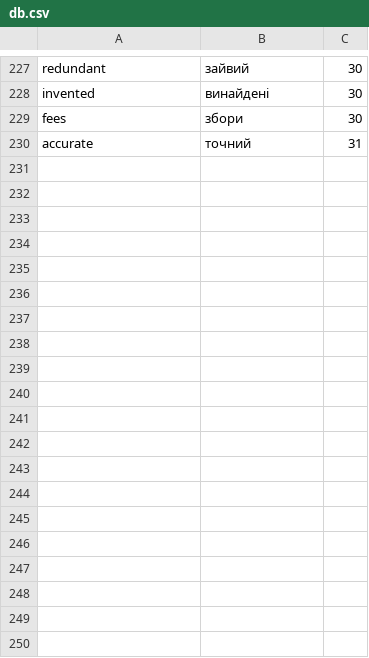
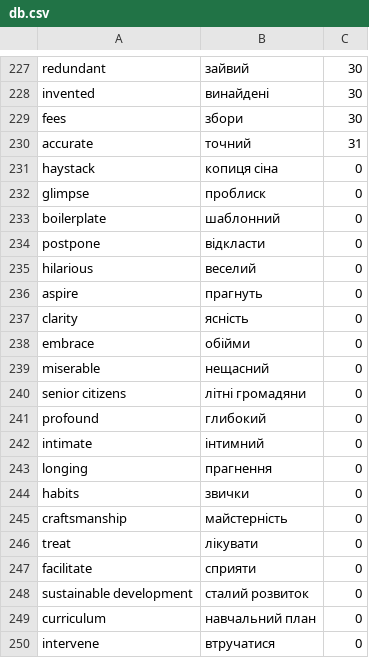
Before and after one commit to Fowlart/fowlart.github.io, a CSV file: db.csv, drawn as a sheet; only a part is shown, gaps mark what is left out; the diff covers the shown part only; the diff names each change by its address in the sheet, - before the commit and + after, or states it on an @@ line.

```diff
--- a/db.csv
+++ b/db.csv
+row 231: haystack | копиця сіна | 0
+row 232: glimpse | проблиск | 0
+row 233: boilerplate | шаблонний | 0
+row 234: postpone | відкласти | 0
+row 235: hilarious | веселий | 0
+row 236: aspire | прагнуть | 0
+row 237: clarity | ясність | 0
+row 238: embrace | обійми | 0
+row 239: miserable | нещасний | 0
+row 240: senior citizens | літні громадяни | 0
+row 241: profound | глибокий | 0
+row 242: intimate | інтимний | 0
+row 243: longing | прагнення | 0
+row 244: habits | звички | 0
+row 245: craftsmanship | майстерність | 0
+row 246: treat | лікувати | 0
+row 247: facilitate | сприяти | 0
+row 248: sustainable development | сталий розвиток | 0
+row 249: curriculum | навчальний план | 0
+row 250: intervene | втручатися | 0
```
Also changed, not shown: 30 added rows elsewhere in this file, 9 other files.
